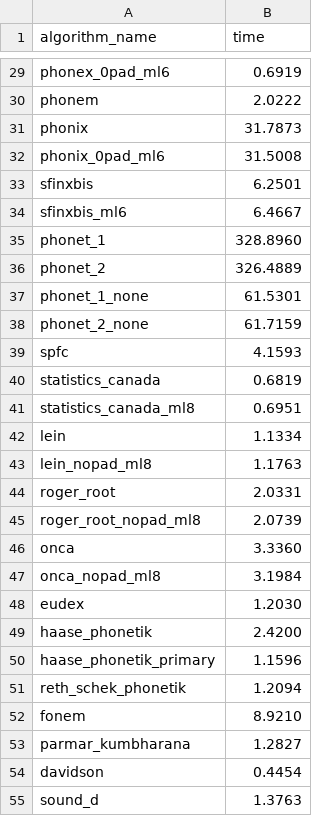
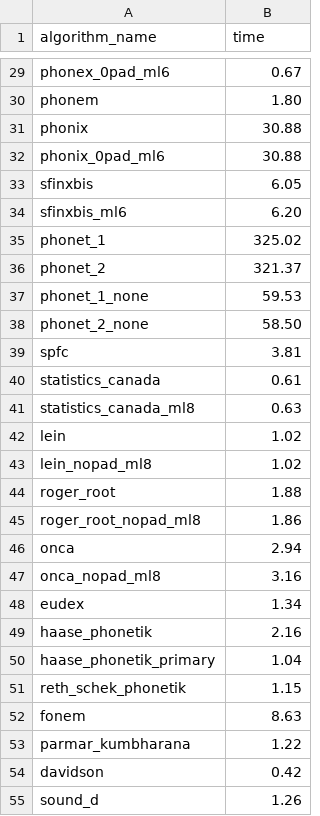
Before and after one commit to chrislit/abydos-reg-tests, a CSV file: corpora/timings.csv, drawn as a sheet; only a part is shown, gaps mark what is left out; the diff covers the shown part only; the diff names each change by its address in the sheet, - before the commit and + after, or states it on an @@ line.

```diff
--- a/corpora/timings.csv
+++ b/corpora/timings.csv
-B29 (time): 0.6919
+B29 (time): 0.67
-B30 (time): 2.0222
+B30 (time): 1.80
-B31 (time): 31.7873
+B31 (time): 30.88
-B32 (time): 31.5008
+B32 (time): 30.88
-B33 (time): 6.2501
+B33 (time): 6.05
-B34 (time): 6.4667
+B34 (time): 6.20
-B35 (time): 328.8960
+B35 (time): 325.02
-B36 (time): 326.4889
+B36 (time): 321.37
-B37 (time): 61.5301
+B37 (time): 59.53
-B38 (time): 61.7159
+B38 (time): 58.50
-B39 (time): 4.1593
+B39 (time): 3.81
-B40 (time): 0.6819
+B40 (time): 0.61
-B41 (time): 0.6951
+B41 (time): 0.63
-B42 (time): 1.1334
+B42 (time): 1.02
-B43 (time): 1.1763
+B43 (time): 1.02
-B44 (time): 2.0331
+B44 (time): 1.88
-B45 (time): 2.0739
+B45 (time): 1.86
-B46 (time): 3.3360
+B46 (time): 2.94
-B47 (time): 3.1984
+B47 (time): 3.16
-B48 (time): 1.2030
+B48 (time): 1.34
-B49 (time): 2.4200
+B49 (time): 2.16
-B50 (time): 1.1596
+B50 (time): 1.04
-B51 (time): 1.2094
+B51 (time): 1.15
-B52 (time): 8.9210
+B52 (time): 8.63
-B53 (time): 1.2827
+B53 (time): 1.22
-B54 (time): 0.4454
+B54 (time): 0.42
-B55 (time): 1.3763
+B55 (time): 1.26
```
Also changed, not shown: 68 edited cells elsewhere in this file.
